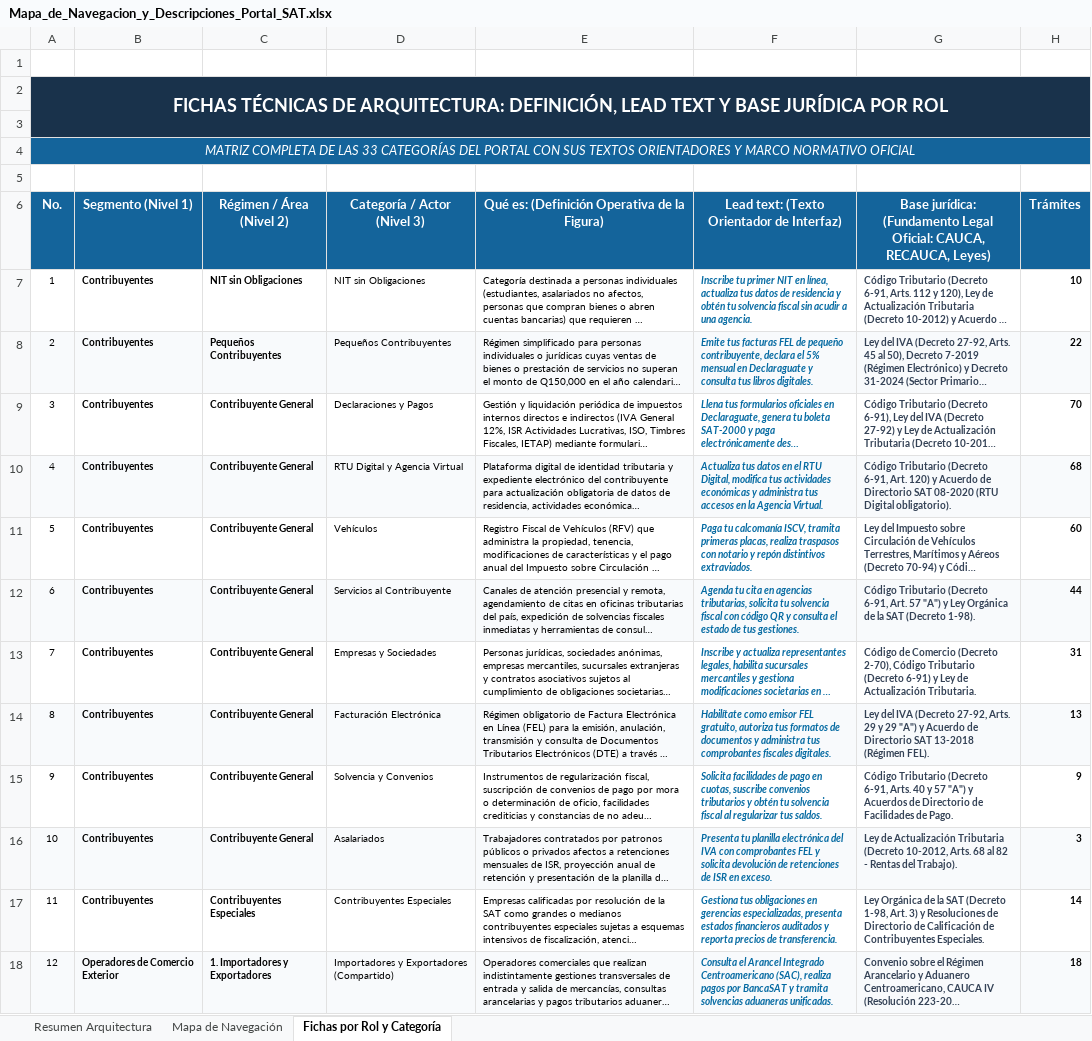
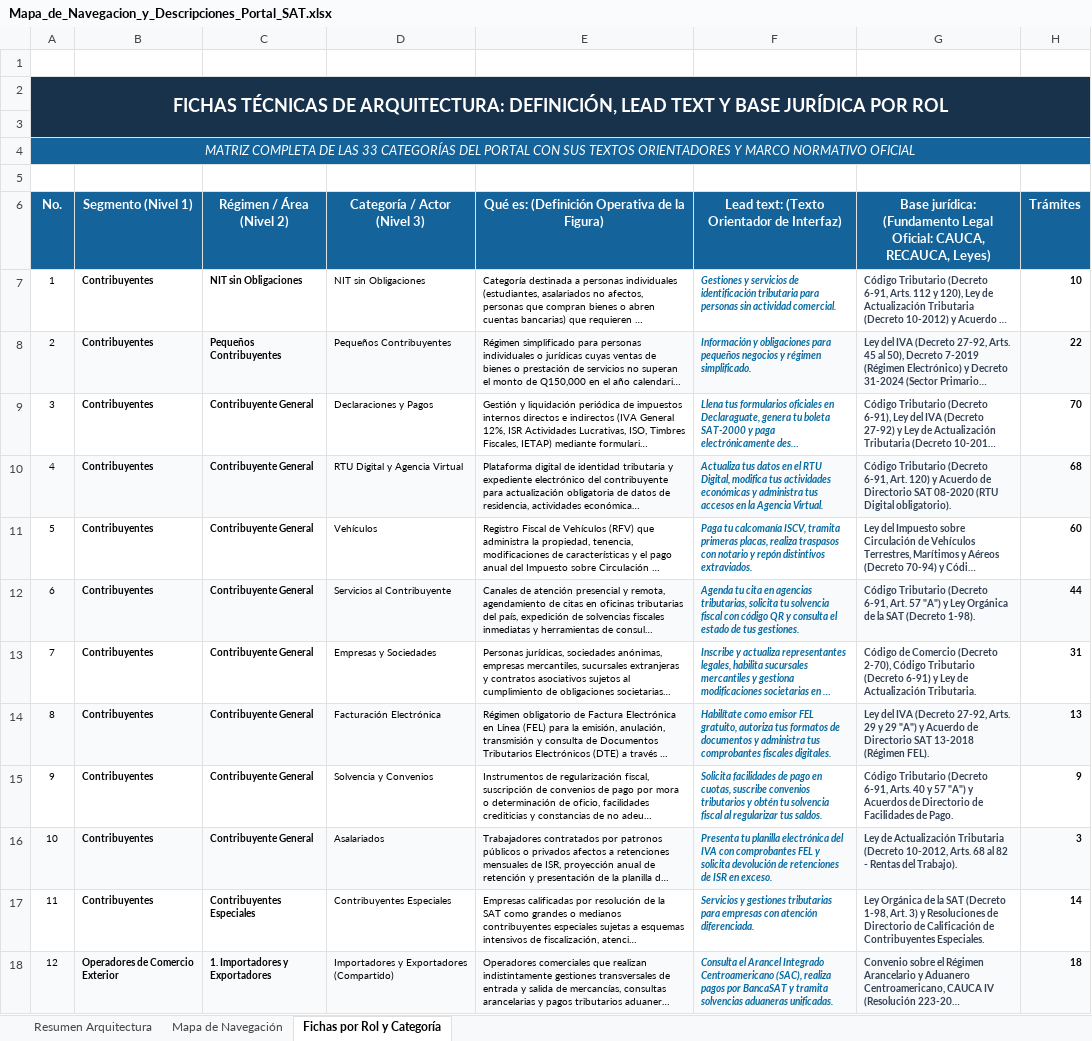
Before and after one commit to elKevin24/SAT, an Excel workbook: docs/fuentes-datos/Mapa_de_Navegacion_y_Descripciones_Portal_SAT.xlsx, sheet Fichas por Rol y Categoría, drawn as a sheet; only a part is shown; long unchanged cells end in …; values as stored, in another font and other column widths than the file's, no borders; the diff names each change by its address in the sheet, - before the commit and + after, or states it on an @@ line.

Commit message:
feat(taxonomy): incorporar textos oficiales ATO para los 4 regimenes de Contribuyentes en excel y frontend

```diff
--- a/docs/fuentes-datos/Mapa_de_Navegacion_y_Descripciones_Portal_SAT.xlsx (sheet Fichas por Rol y Categoría)
+++ b/docs/fuentes-datos/Mapa_de_Navegacion_y_Descripciones_Portal_SAT.xlsx (sheet Fichas por Rol y Categoría)
-F7: Inscribe tu primer NIT en línea, actualiza tus datos de residencia y obtén tu solvencia fiscal sin acudir a una agencia.
+F7: Gestiones y servicios de identificación tributaria para personas sin actividad comercial.
-F8: Emite tus facturas FEL de pequeño contribuyente, declara el 5% mensual en Declaraguate y consulta tus libros digitales.
+F8: Información y obligaciones para pequeños negocios y régimen simplificado.
-F17: Gestiona tus obligaciones en gerencias especializadas, presenta estados financieros auditados y reporta precios de transferencia.
+F17: Servicios y gestiones tributarias para empresas con atención diferenciada.
```
Also changed, not shown: docs/fuentes-datos/Estructura_Final_Contenido_Portal_SAT_Actualizado.xlsx, 5 other files.
